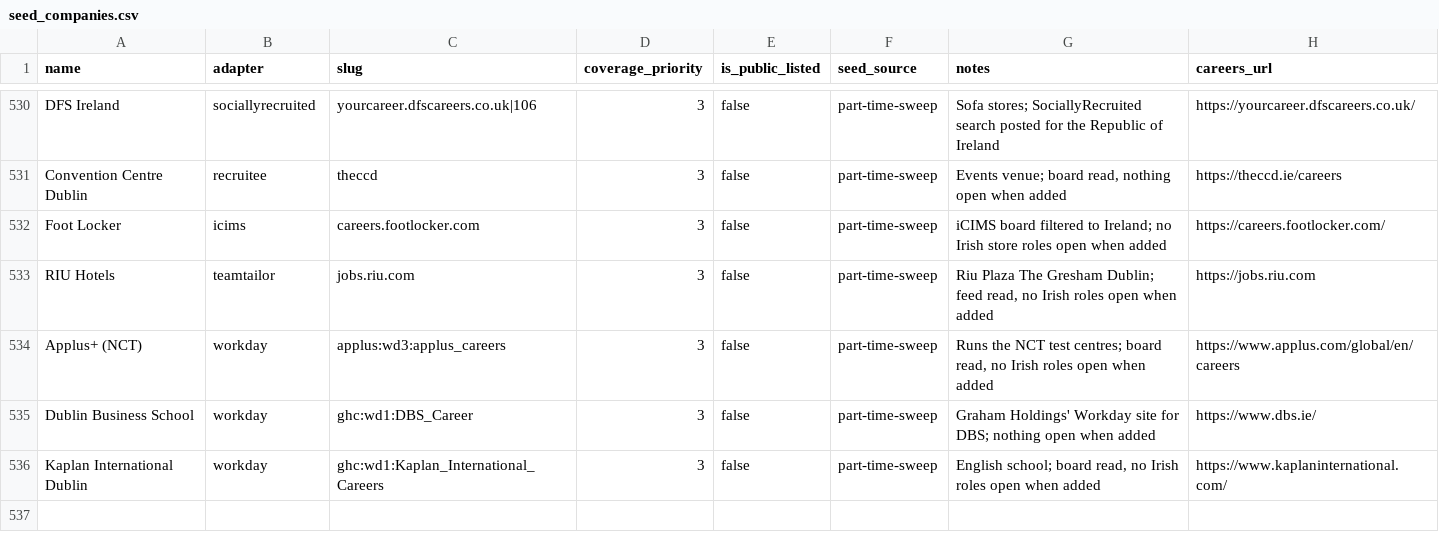
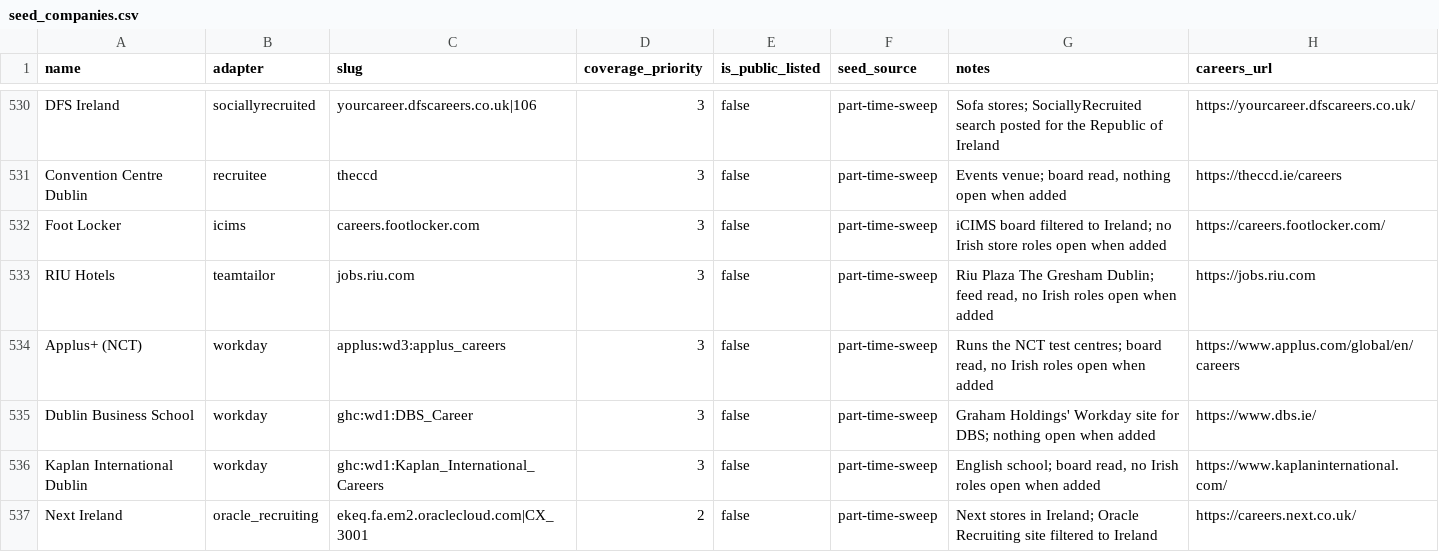
Before and after one commit to ag2502/Job-Finder-for-Ireland, a CSV file: data/seed_companies.csv, drawn as a sheet; only a part is shown, gaps mark what is left out.

Commit message:
2026-10-10 12:43 - Add Next's Irish stores
Next's careers site names no platform in its markup; rendering it showed
an Oracle Recruiting site behind it, which the Oracle reader filters to
Ireland. Read live: 51 roles in Irish stores (Dundrum, Cork Opera Lane,
Newbridge and more), 39 of them part-time team member and Christmas
temporary posts.

```diff
--- a/data/seed_companies.csv
+++ b/data/seed_companies.csv
@@ -536 +536,2 @@ Dublin Business School,workday,ghc:wd1:DBS_Career,3,false,part-time-sweep,Graham
 Kaplan International Dublin,workday,ghc:wd1:Kaplan_International_Careers,3,false,part-time-sweep,"English school; board read, no Irish roles open when added",https://www.kaplaninternational.com/
+Next Ireland,oracle_recruiting,ekeq.fa.em2.oraclecloud.com|CX_3001,2,false,part-time-sweep,Next stores in Ireland; Oracle Recruiting site filtered to Ireland,https://careers.next.co.uk/
```
